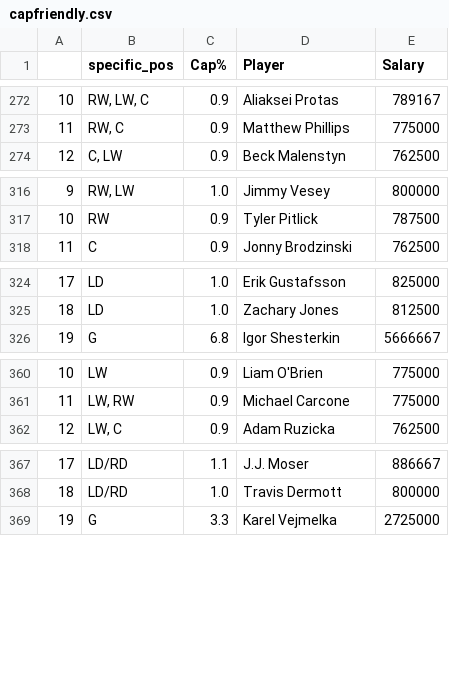
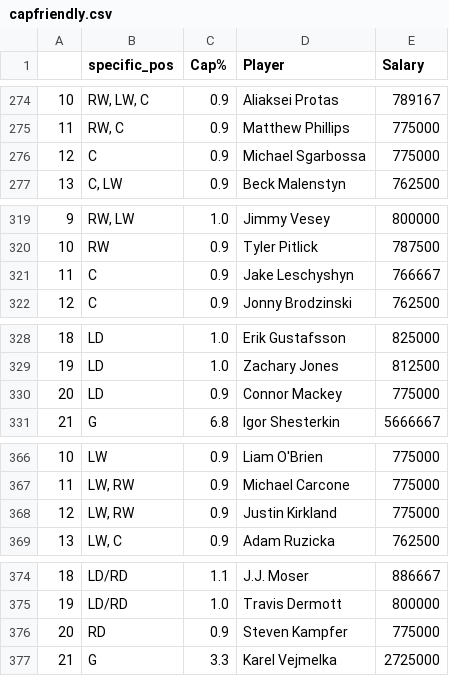
Before and after one commit to twsweeney/nhl_stats, a CSV file: data/temp_scrapes/capfriendly.csv, drawn as a sheet; only a part is shown, gaps mark what is left out; the diff covers the shown part only; the diff names each change by its address in the sheet, - before the commit and + after, or states it on an @@ line.

```diff
--- a/data/temp_scrapes/capfriendly.csv
+++ b/data/temp_scrapes/capfriendly.csv
@@ column A renumbered between rows 97 and 701 @@
+row 276: 12 | C | 0.9 | Michael Sgarbossa | 775000
+row 321: 11 | C | 0.9 | Jake Leschyshyn | 766667
+row 330: 20 | LD | 0.9 | Connor Mackey | 775000
+row 368: 12 | LW, RW | 0.9 | Justin Kirkland | 775000
+row 376: 20 | RD | 0.9 | Steven Kampfer | 775000
```
Also changed, not shown: 14 added rows, 9 removed rows, 2 moved rows and 1 edited cell elsewhere in this file, data/temp_scrapes/hr_atlantic_data.csv, data/temp_scrapes/hr_central_data.csv, 9 other files.
